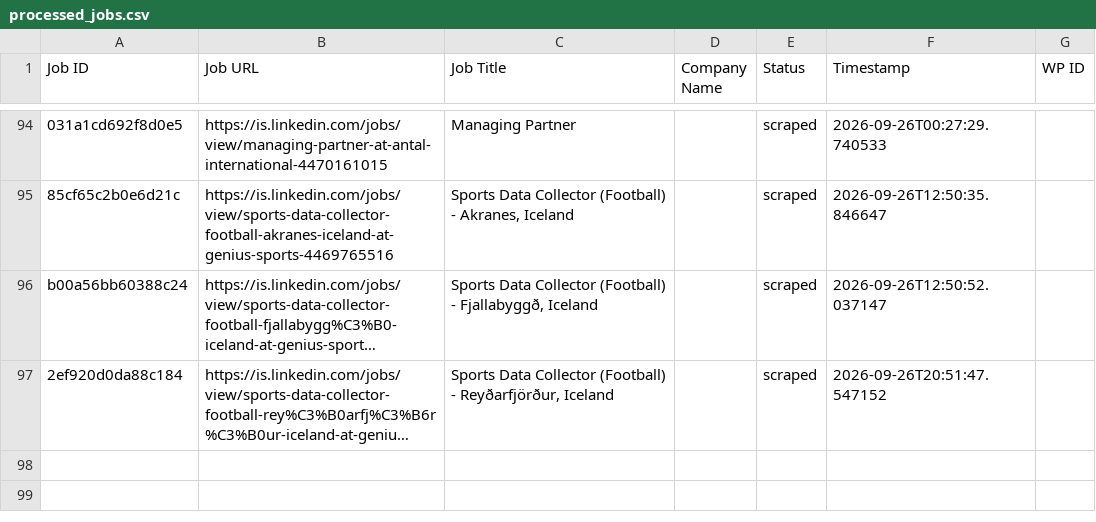
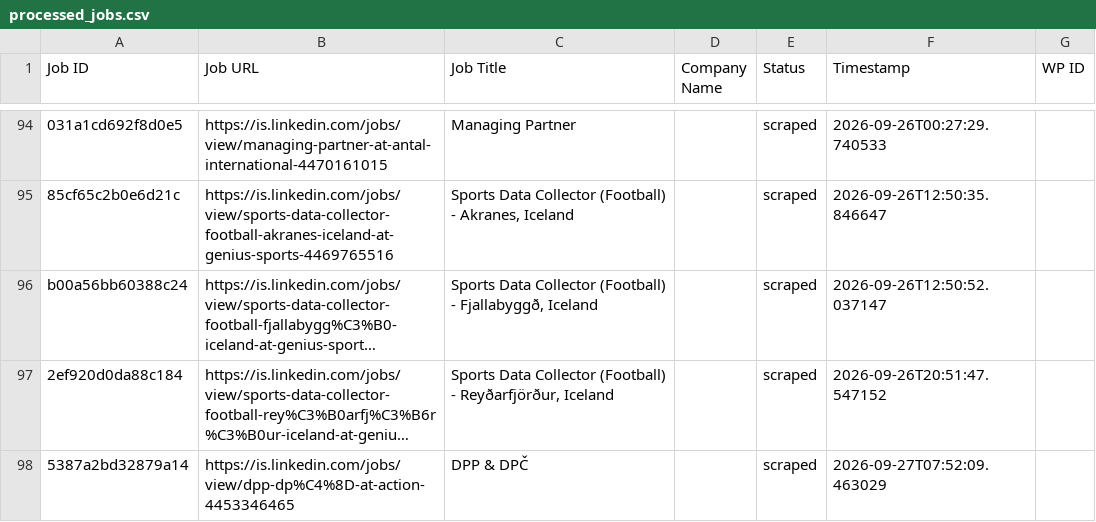
Before and after one commit to innovationinc2000/is, a CSV file: processed_jobs.csv, drawn as a sheet; only a part is shown, gaps mark what is left out; long unchanged cells end in …; the diff names each change by its address in the sheet, - before the commit and + after, or states it on an @@ line.

```diff
--- a/processed_jobs.csv
+++ b/processed_jobs.csv
+row 98: 5387a2bd32879a14 | https://is.linkedin.com/jobs/view/dpp-dp%C4%8D-at-action-4453346465 | DPP & DPČ |  | scraped | 2026-09-27T07:52:09.463029
```
